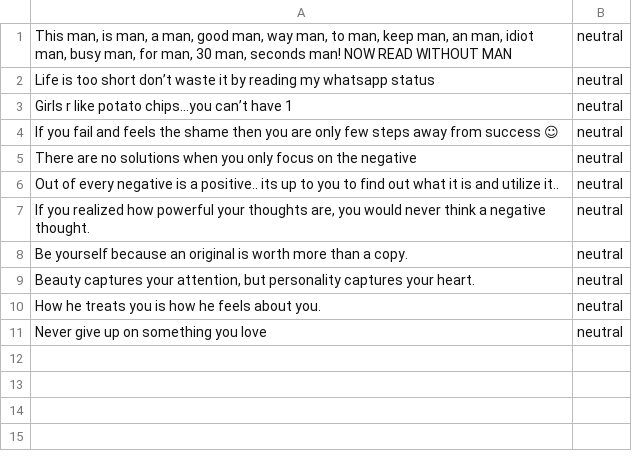
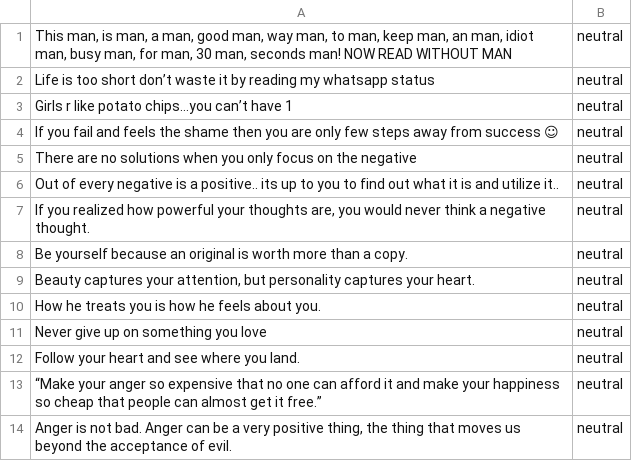
Before and after one commit to ChrisNiekler/NLP, a CSV file: emotion_neutral.csv, drawn as a sheet; the diff names each change by its address in the sheet, - before the commit and + after, or states it on an @@ line.

```diff
--- a/emotion_neutral.csv
+++ b/emotion_neutral.csv
+row 12: Follow your heart and see where you land. | neutral
+row 13: “Make your anger so expensive that no one can afford it and make your happiness so cheap that people can almost get it free.” | neutral
+row 14: Anger is not bad. Anger can be a very positive thing, the thing that moves us beyond the acceptance of evil. | neutral
```
Also changed, not shown: emotion_angry.csv.
